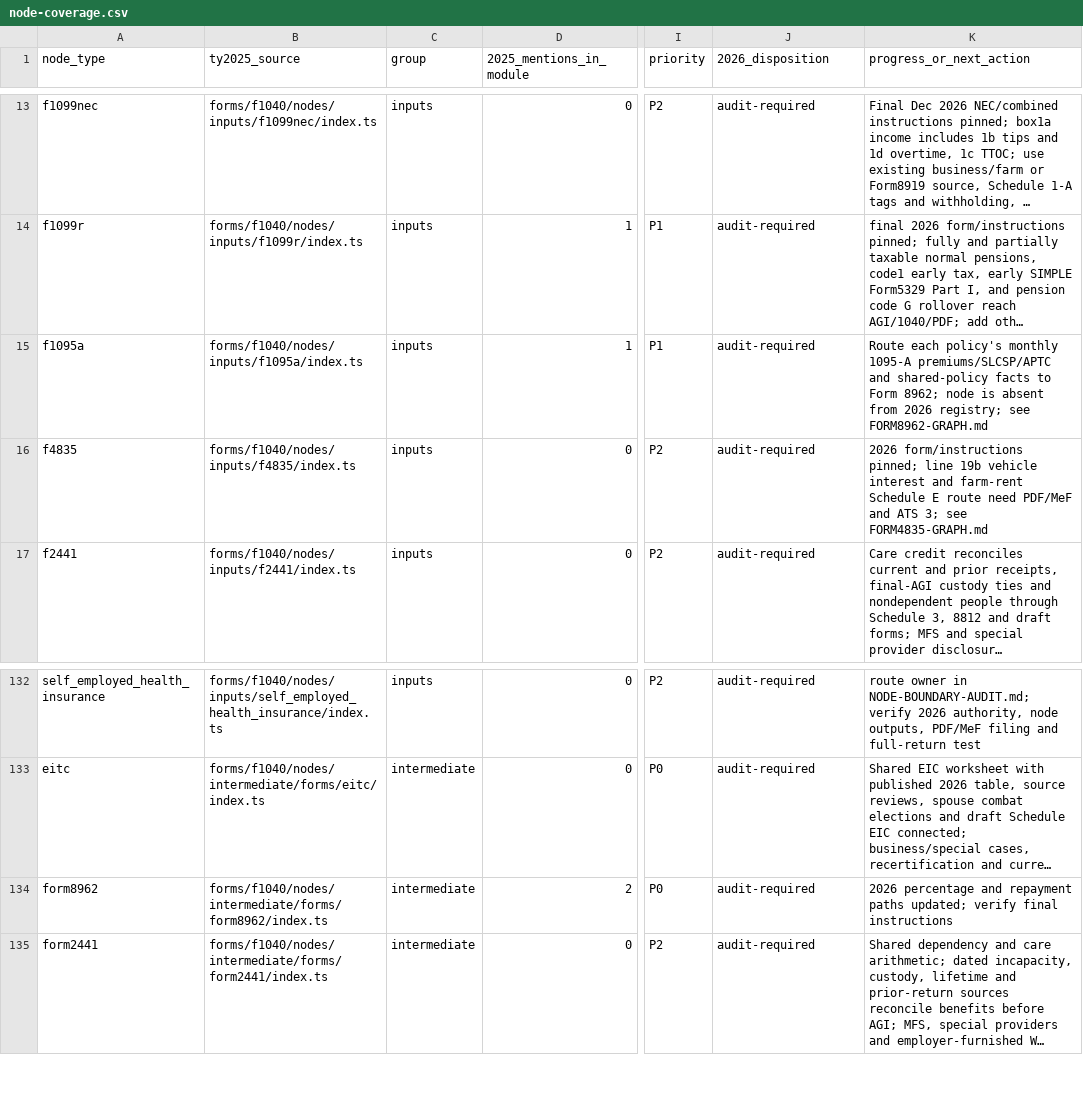
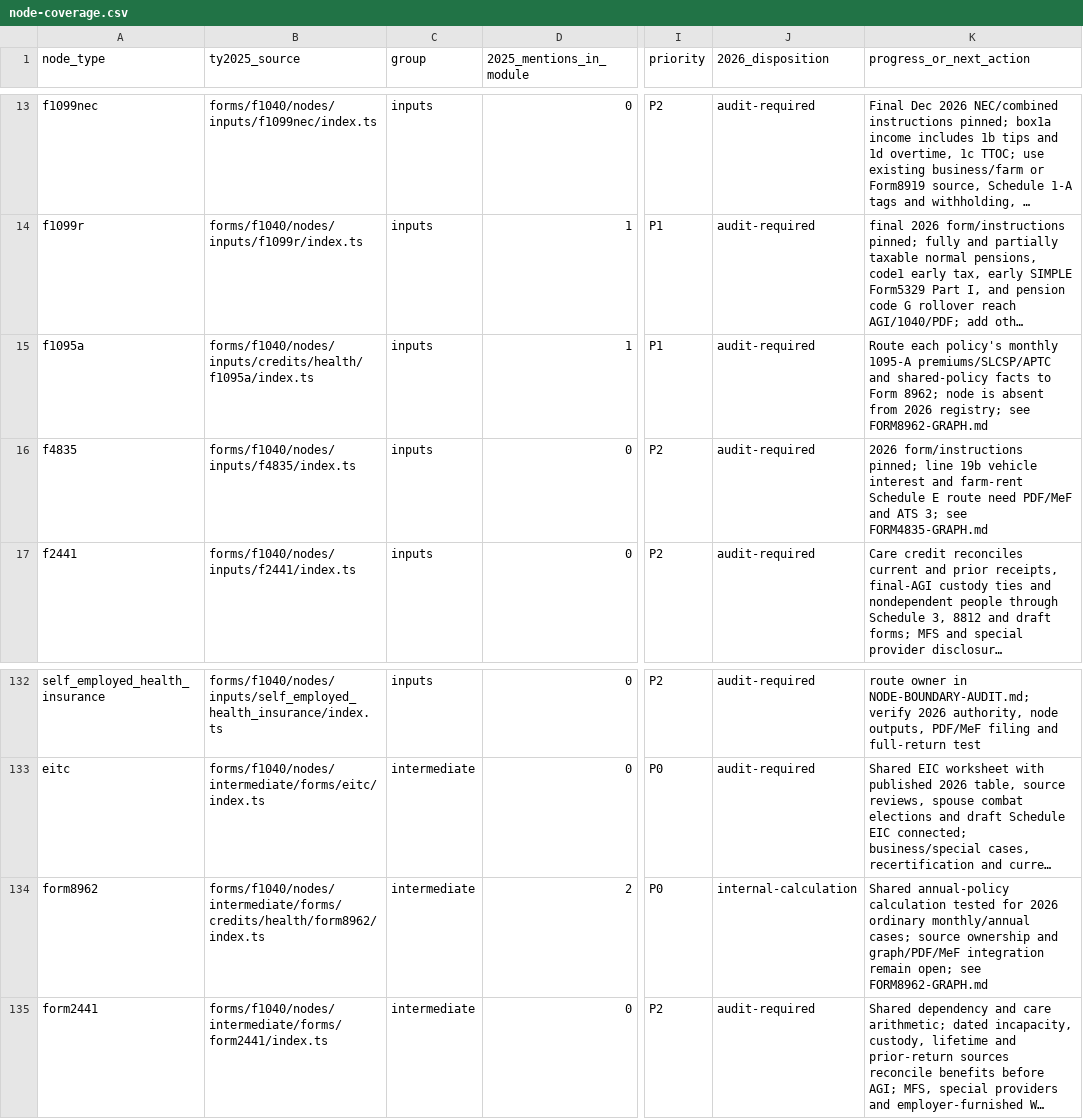
Before and after one commit to filedcom/opentax, a CSV file: docs/ty2026/inventories/node-coverage.csv, drawn as a sheet; only a part is shown, gaps mark what is left out; long unchanged cells end in …; the diff names each change by its address in the sheet, - before the commit and + after, or states it on an @@ line.

Commit message:
feat(ty2026): reuse premium tax credit arithmetic with annual rules

```diff
--- a/docs/ty2026/inventories/node-coverage.csv
+++ b/docs/ty2026/inventories/node-coverage.csv
-B15 (ty2025_source): forms/f1040/nodes/inputs/f1095a/index.ts
+B15 (ty2025_source): forms/f1040/nodes/inputs/credits/health/f1095a/index.ts
-B134 (ty2025_source): forms/f1040/nodes/intermediate/forms/form8962/index.ts
+B134 (ty2025_source): forms/f1040/nodes/intermediate/forms/credits/health/form8962/index.ts
-J134 (2026_disposition): audit-required
+J134 (2026_disposition): internal-calculation
-K134 (progress_or_next_action): 2026 percentage and repayment paths updated; verify final instructions
+K134 (progress_or_next_action): Shared annual-policy calculation tested for 2026 ordinary monthly/annual cases; source ownership and graph/PDF/MeF integration remain open; see FORM8962-GRAPH.md
```
Also changed, not shown: 9 other files.
